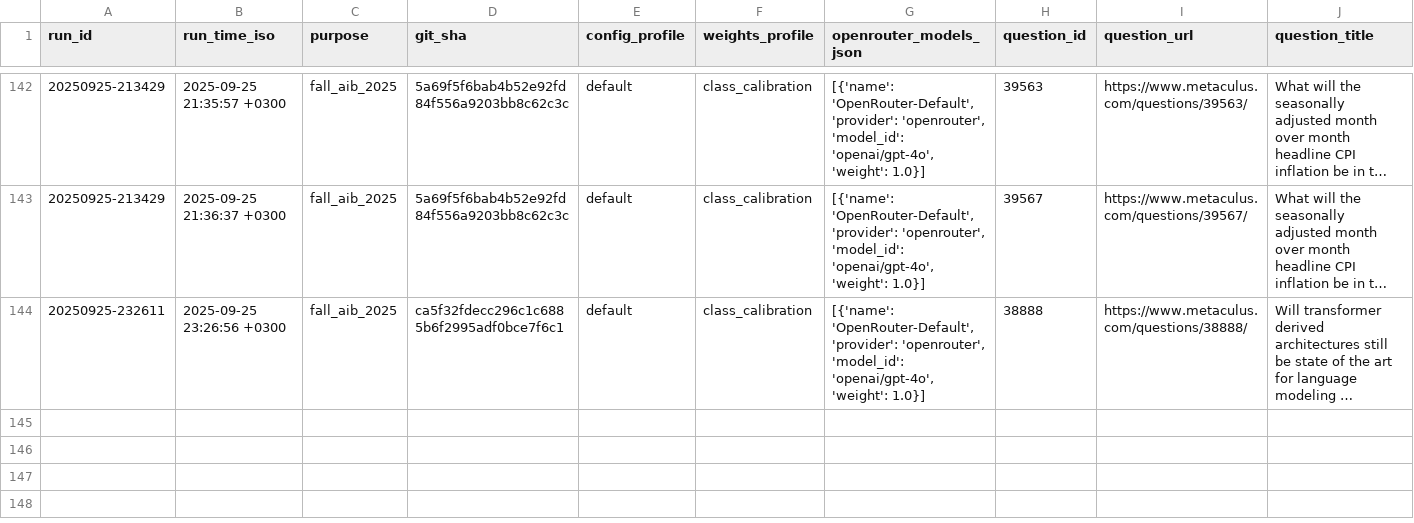
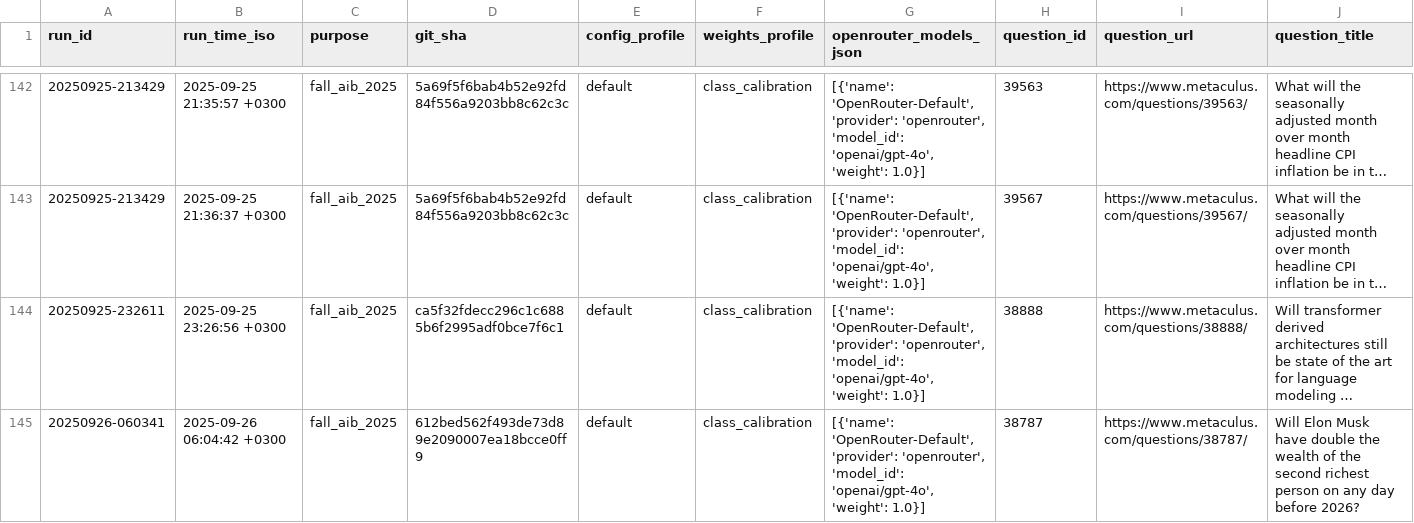
Before and after one commit to Metaculus/metac-bot-template, a CSV file: forecasts.csv, drawn as a sheet; only a part is shown, gaps mark what is left out; long unchanged cells end in …; rows hold the shown columns only; the diff names each change by its address in the sheet, - before the commit and + after, or states it on an @@ line.

```diff
--- a/forecasts.csv
+++ b/forecasts.csv
+row 145: 20250926-060341 | 2025-09-26 06:04:42 +0300 | fall_aib_2025 | 612bed562f493de73d89e2090007ea18bcce0ff9 | default | class_calibration | [{'name': 'OpenRouter-Default', 'provider': 'openrouter', 'model_id': 'openai/gpt-4o', 'weight': 1.0}] | 38787 | https://www.metaculus.com/questions/38787/ | Will Elon Musk have double the wealth of the second richest person on any day before 2026?
```
